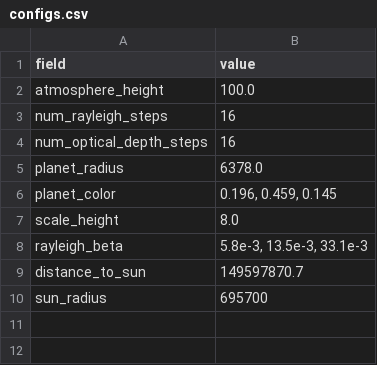
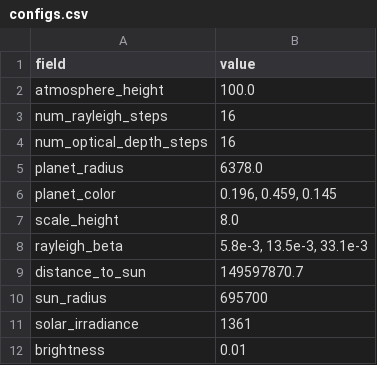
Before and after one commit to EliDeCo/sky_v2, a CSV file: configs.csv, drawn as a sheet; the diff names each change by its address in the sheet, - before the commit and + after, or states it on an @@ line.

Commit message:
added accurate radiance and irradiance calculations, as well as a brightness setting

```diff
--- a/configs.csv
+++ b/configs.csv
+row 11: solar_irradiance | 1361
+row 12: brightness | 0.01
```
Also changed, not shown: 2 other files.
